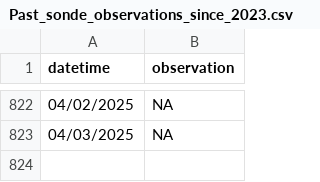
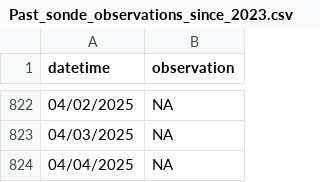
Before and after one commit to RicardoDkIT/Cumm_SWT_forecasts_Lough_Feeagh, a CSV file: Past_sonde_observations_since_2023.csv, drawn as a sheet; only a part is shown, gaps mark what is left out; the diff names each change by its address in the sheet, - before the commit and + after, or states it on an @@ line.

```diff
--- a/Past_sonde_observations_since_2023.csv
+++ b/Past_sonde_observations_since_2023.csv
+row 824: 04/04/2025 | NA
```
Also changed, not shown: Last_forecast_generated_Feeagh_Cummulative_SWT.csv.
